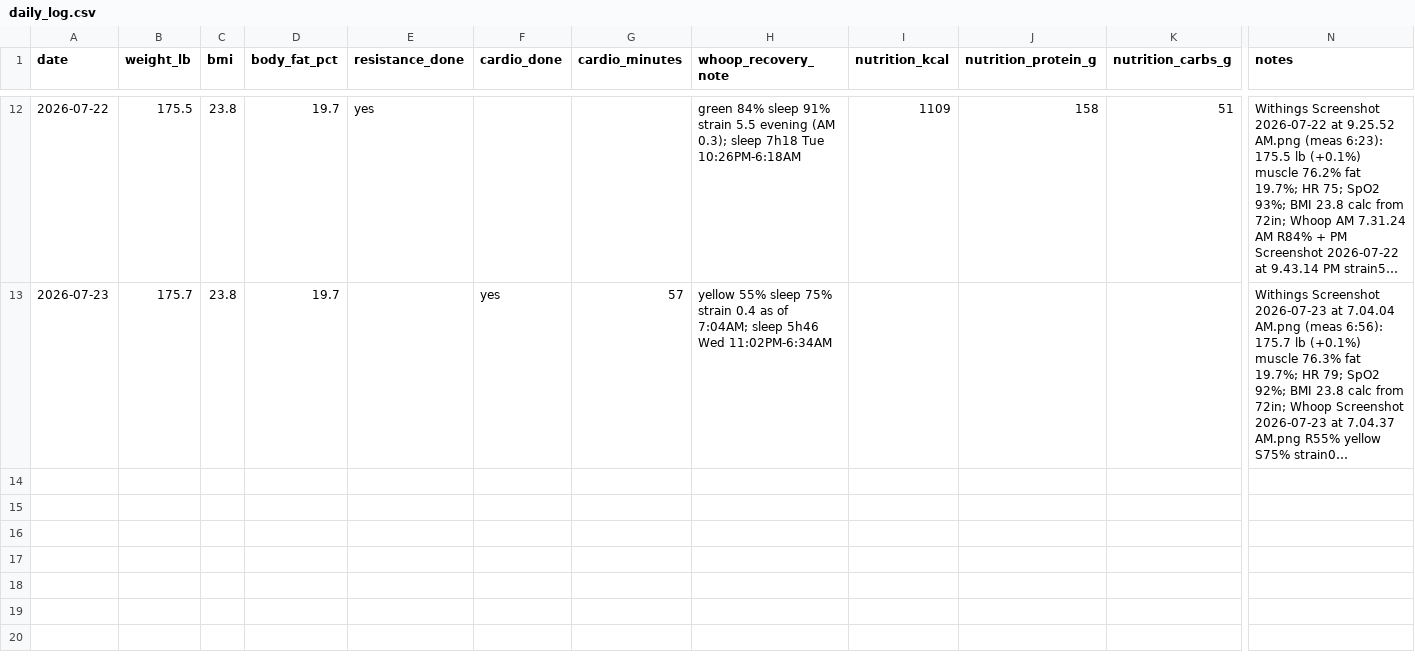
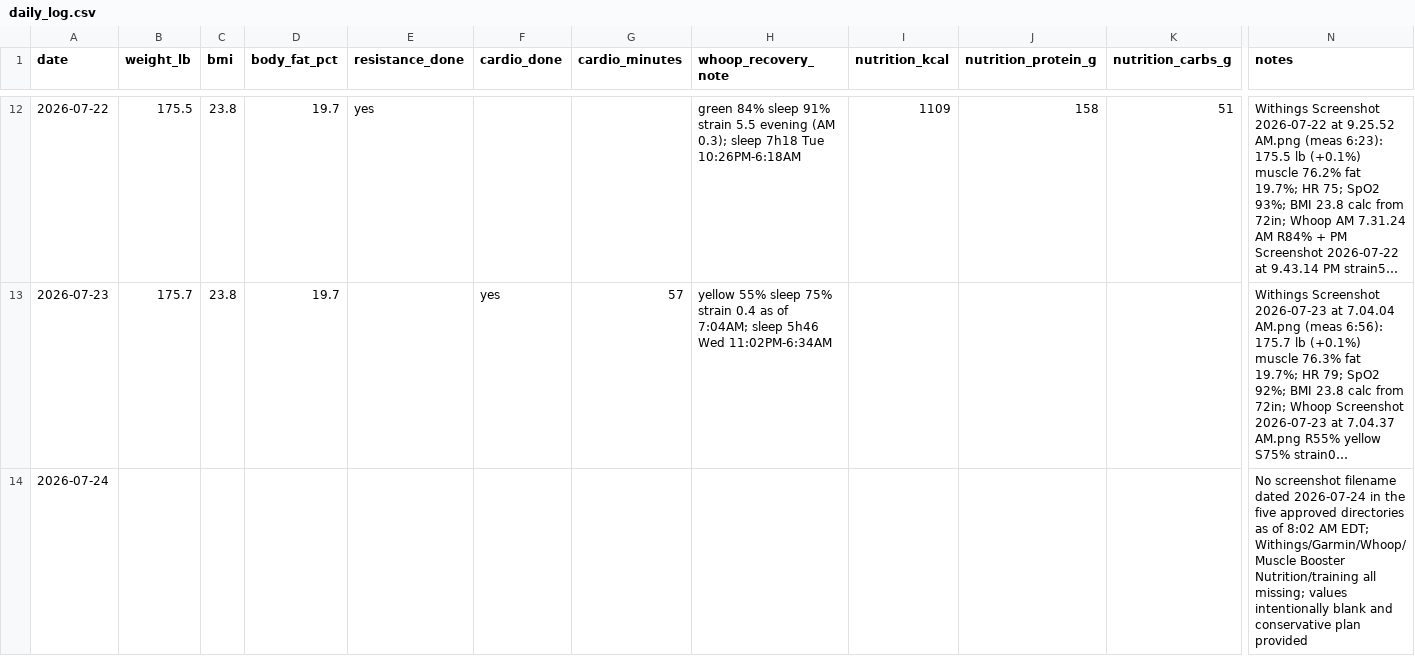
Before and after one commit to pwyw000/Fat_burn_2026_summer, a CSV file: logs/daily_log.csv, drawn as a sheet; only a part is shown, gaps mark what is left out; long unchanged cells end in …; rows hold the shown columns only; the diff names each change by its address in the sheet, - before the commit and + after, or states it on an @@ line.

```diff
--- a/logs/daily_log.csv
+++ b/logs/daily_log.csv
+row 14: 2026-07-24 |  |  |  |  |  |  |  |  |  |  | No screenshot filename dated 2026-07-24 in the five approved directories as of 8:02 AM EDT; Withings/Garmin/Whoop/Muscle Booster Nutrition/training all missing; values intentionally blank and conservative plan provided
```
Also changed, not shown: 1 other file.
